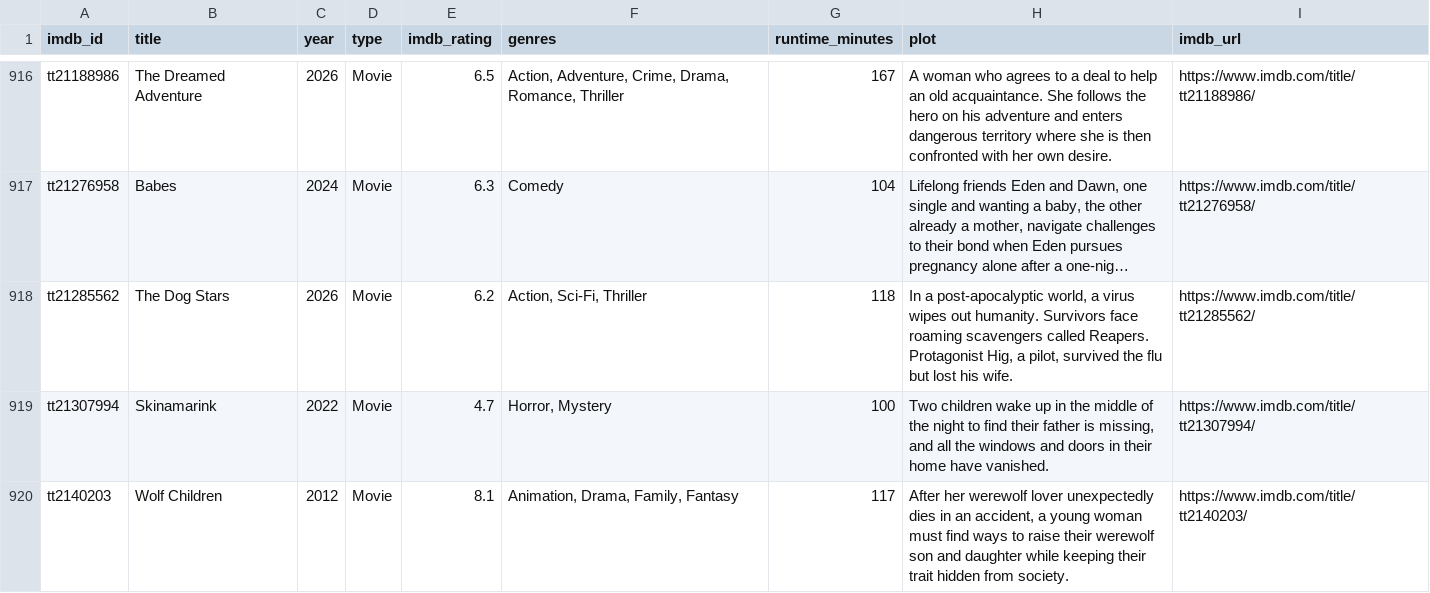
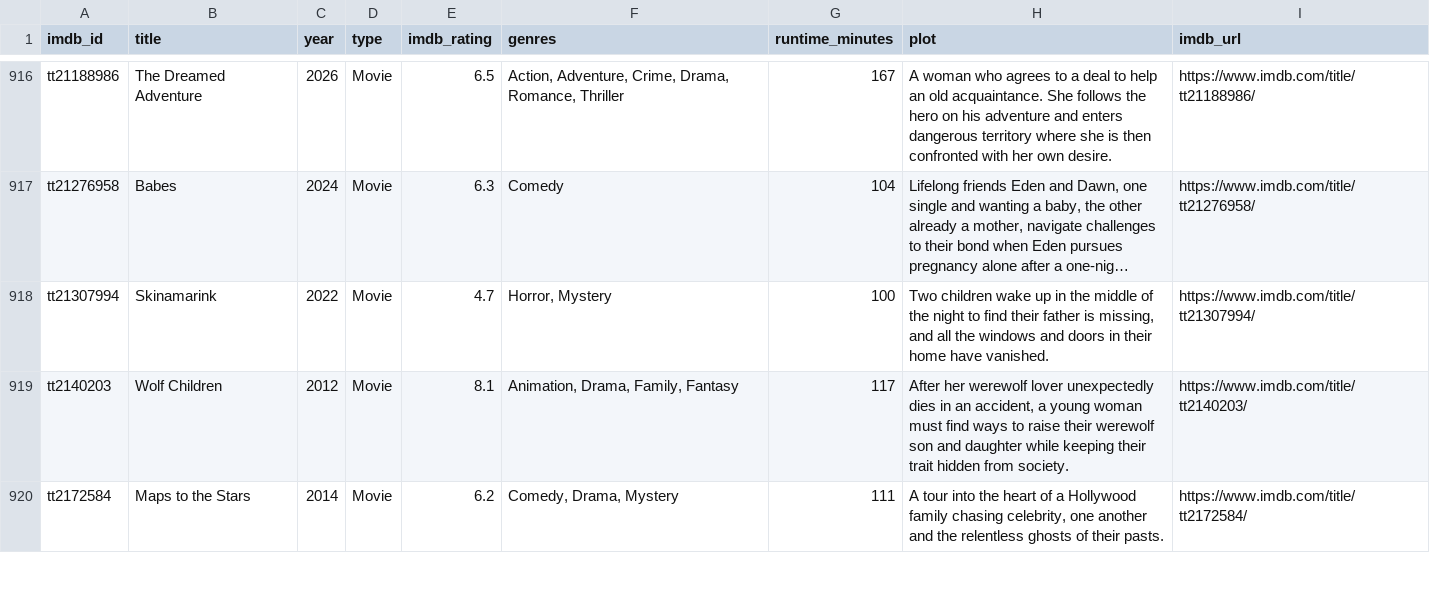
Before and after one commit to scl2020/imdb-watchlist-sync, a CSV file: movies.csv, drawn as a sheet; only a part is shown, gaps mark what is left out; the shorter side is filled out with more unchanged rows; long unchanged cells end in …; the diff names each change by its address in the sheet, - before the commit and + after, or states it on an @@ line.

```diff
--- a/movies.csv
+++ b/movies.csv
-row 918: tt21285562 | The Dog Stars | 2026 | Movie | 6.2 | Action, Sci-Fi, Thriller | 118 | In a post-apocalyptic world, a virus wipes out humanity. Survivors face roaming scavengers called Reapers. Protagonist Hig, a pilot, survived the flu but lost his wife. | https://www.imdb.com/title/tt21285562/
```
Also changed, not shown: 1 other file.
